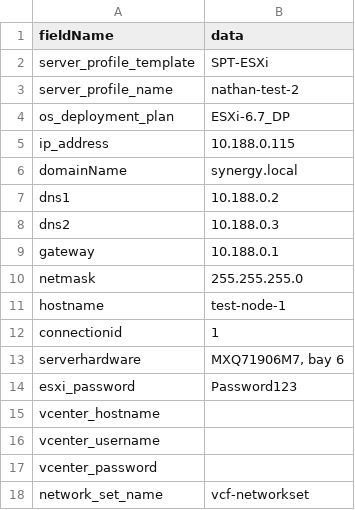
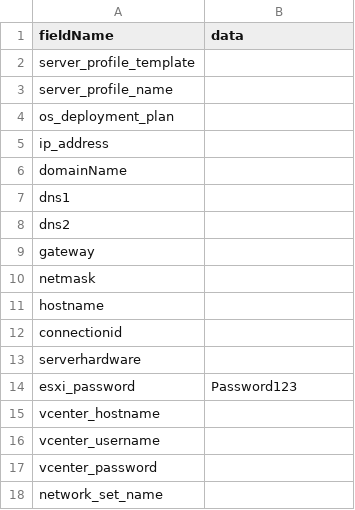
Before and after one commit to nlin24/ov-deploy-min-touch, a CSV file: settings.csv, drawn as a sheet.

Commit message:
Remove login credentials

```diff
--- a/settings.csv
+++ b/settings.csv
@@ -1,14 +1,14 @@
 fieldName,data
-server_profile_template,SPT-ESXi
-server_profile_name,nathan-test-2
-os_deployment_plan,ESXi-6.7_DP
-ip_address,10.188.0.115
-domainName,synergy.local
-dns1,10.188.0.2
-dns2,10.188.0.3
-gateway,10.188.0.1
-netmask,255.255.255.0
-hostname,test-node-1
-connectionid,"1"
-serverhardware,"MXQ71906M7, bay 6"
+server_profile_template,""
+server_profile_name,""
+os_deployment_plan,""
+ip_address,""
+domainName,""
+dns1,""
+dns2,""
+gateway,""
+netmask,""
+hostname,""
+connectionid,""
+serverhardware,""
 esxi_password, "Password123"
@@ -17,2 +17,2 @@ vcenter_username, ""
 vcenter_password, ""
-network_set_name,"vcf-networkset"
+network_set_name,""
```
